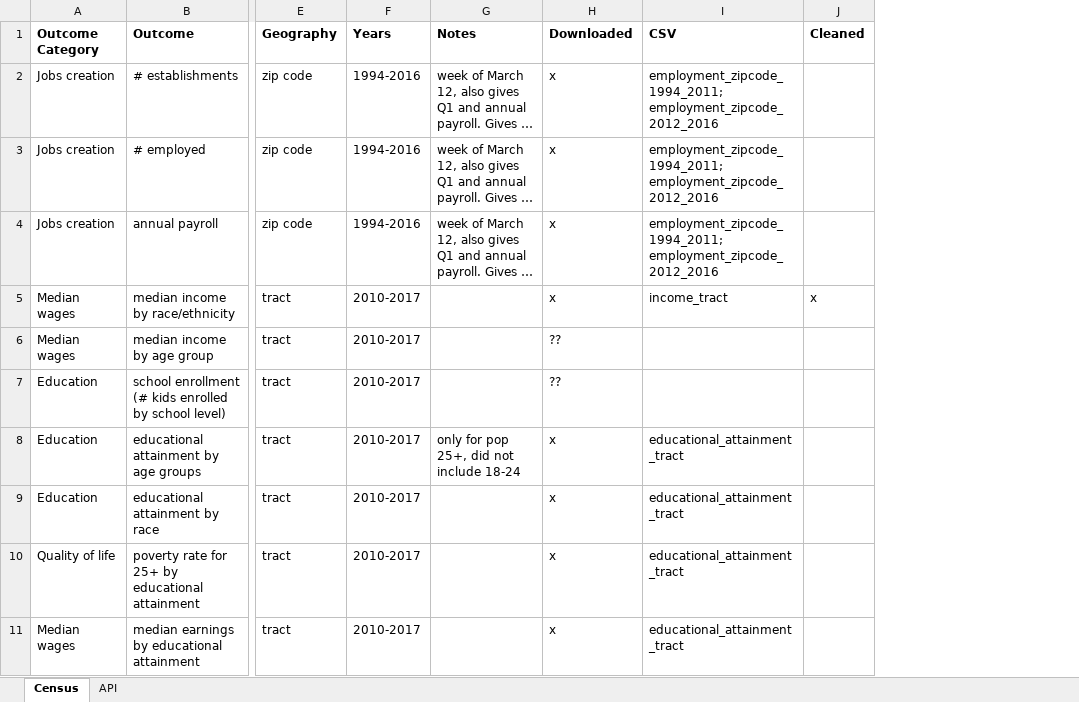
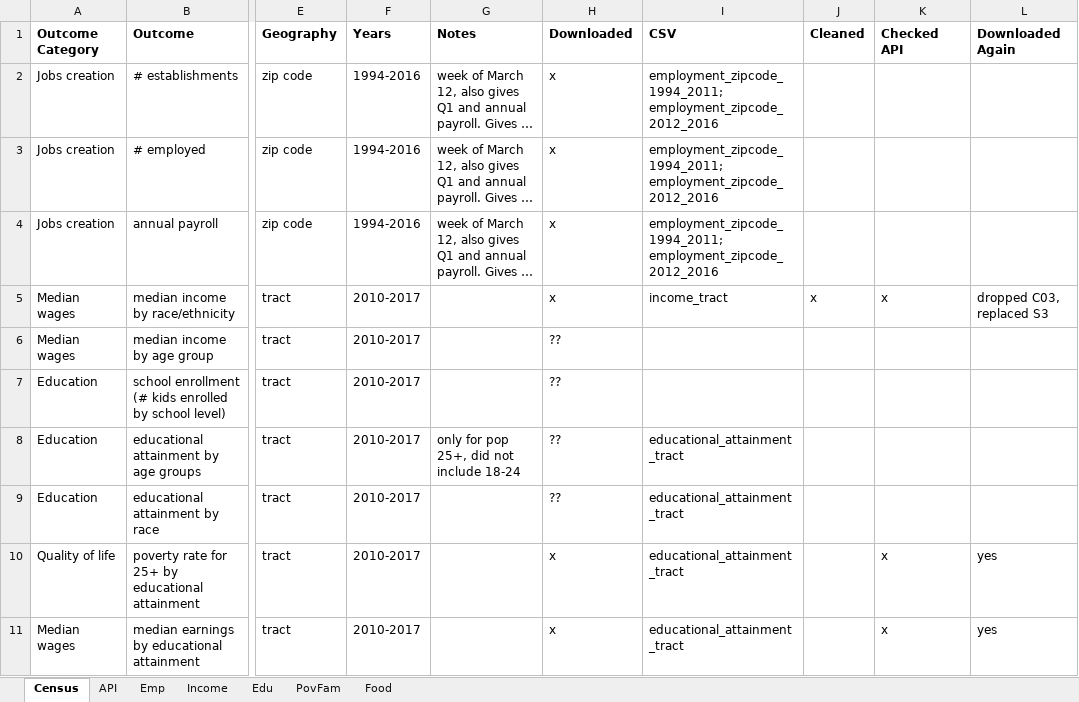
Before and after one commit to CityOfLosAngeles/hcid-cdbg-metrics, an Excel workbook: references/Data_Catalog.xlsx, sheet Census, drawn as a sheet; only a part is shown, gaps mark what is left out; long unchanged cells end in …; values as stored, in another font and other column widths than the file's, no borders; the diff names each change by its address in the sheet, - before the commit and + after, or states it on an @@ line.

```diff
--- a/references/Data_Catalog.xlsx (sheet Census)
+++ b/references/Data_Catalog.xlsx (sheet Census)
+sheet tab: Emp
+sheet tab: Income
+sheet tab: Edu
+sheet tab: PovFam
+sheet tab: Food
+column K (Checked API), rows 5-11: x |  |  |  |  | x | x
+column L (Downloaded Again), rows 5-11: dropped C03, replaced S3 |  |  |  |  | yes | yes
-H8:H9 (Downloaded): x
+H8:H9 (Downloaded): ??
```
Also changed, not shown: 3 other files.
